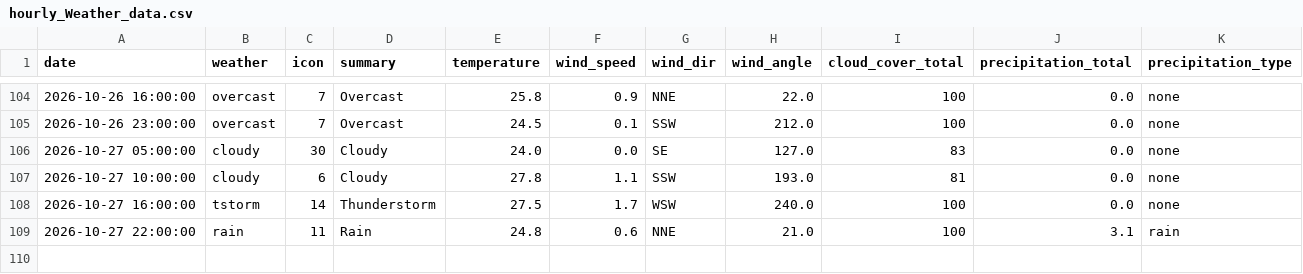
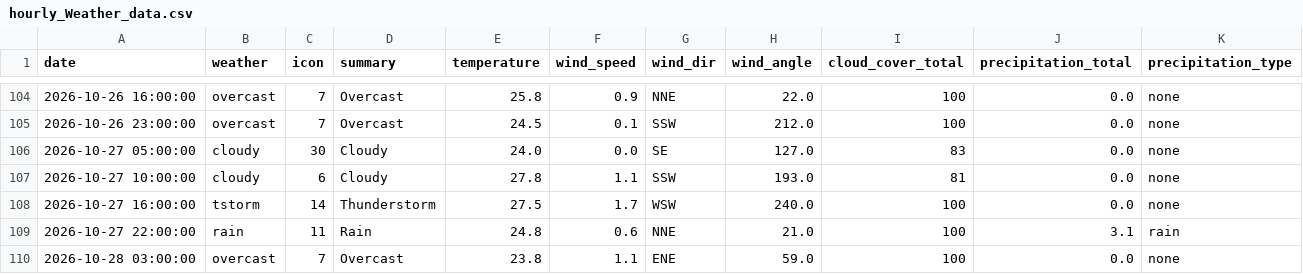
Before and after one commit to raynonpo/Project-Air, a CSV file: hourly_Weather_data.csv, drawn as a sheet; only a part is shown, gaps mark what is left out; the diff names each change by its address in the sheet, - before the commit and + after, or states it on an @@ line.

```diff
--- a/hourly_Weather_data.csv
+++ b/hourly_Weather_data.csv
+row 110: 2026-10-28 03:00:00 | overcast | 7 | Overcast | 23.8 | 1.1 | ENE | 59.0 | 100 | 0.0 | none
```
Also changed, not shown: hourly_air_quality.csv.
